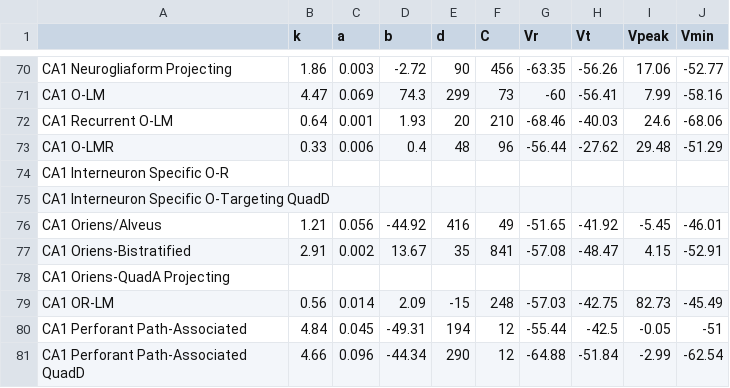
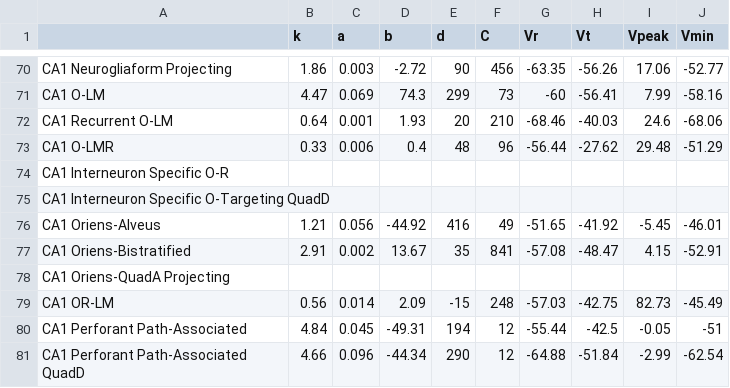
Before and after one commit to ArtemJDS/Pop_firings, a CSV file: izhikevich model params.csv, drawn as a sheet; only a part is shown, gaps mark what is left out.

```diff
--- a/izhikevich model params.csv
+++ b/izhikevich model params.csv
@@ -75,3 +75,3 @@ CA1 Interneuron Specific O-R,,,,,,,,,
 CA1 Interneuron Specific O-Targeting QuadD,,,,,,,,,
-CA1 Oriens/Alveus,1.21,0.056,-44.92,416,49,-51.65,-41.92,-5.45,-46.01
+CA1 Oriens-Alveus,1.21,0.056,-44.92,416,49,-51.65,-41.92,-5.45,-46.01
 CA1 Oriens-Bistratified,2.91,0.002,13.67,35,841,-57.08,-48.47,4.15,-52.91
```
Also changed, not shown: 3 other files.
